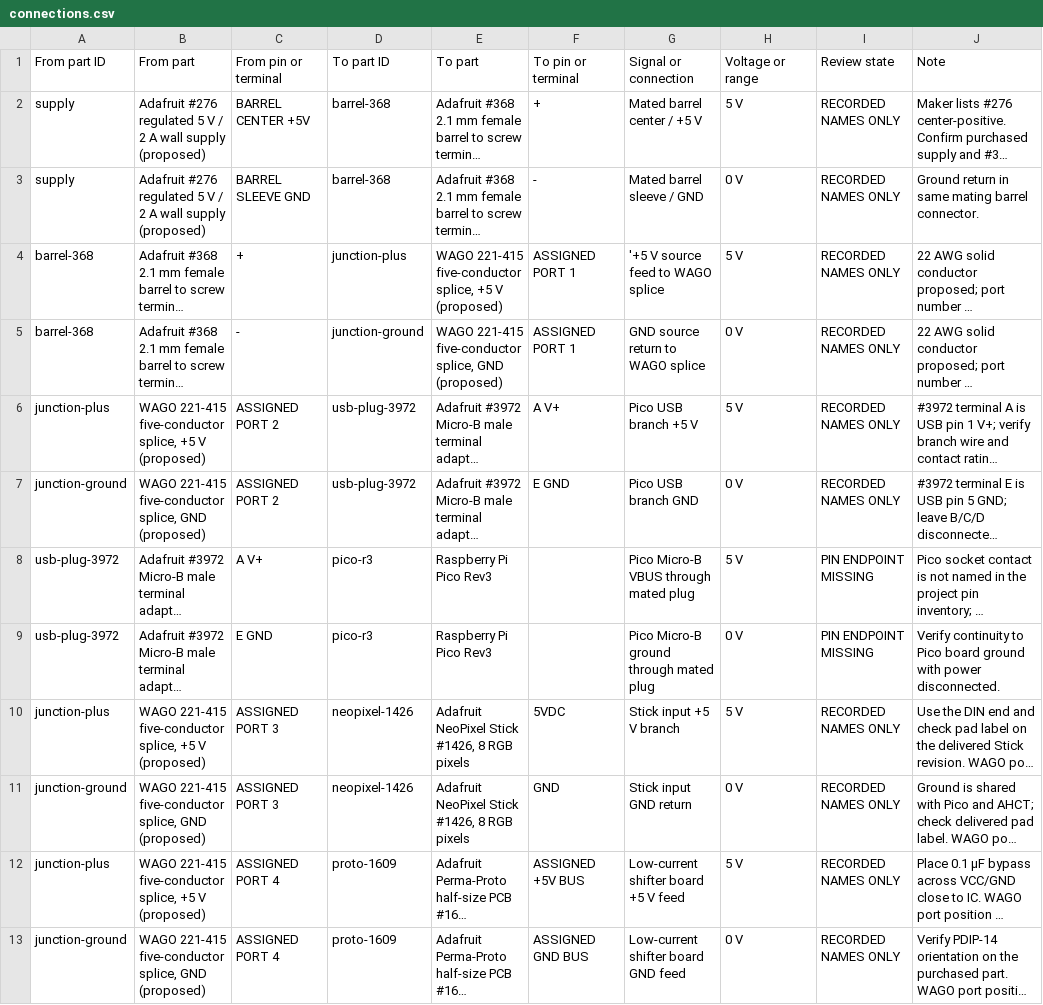
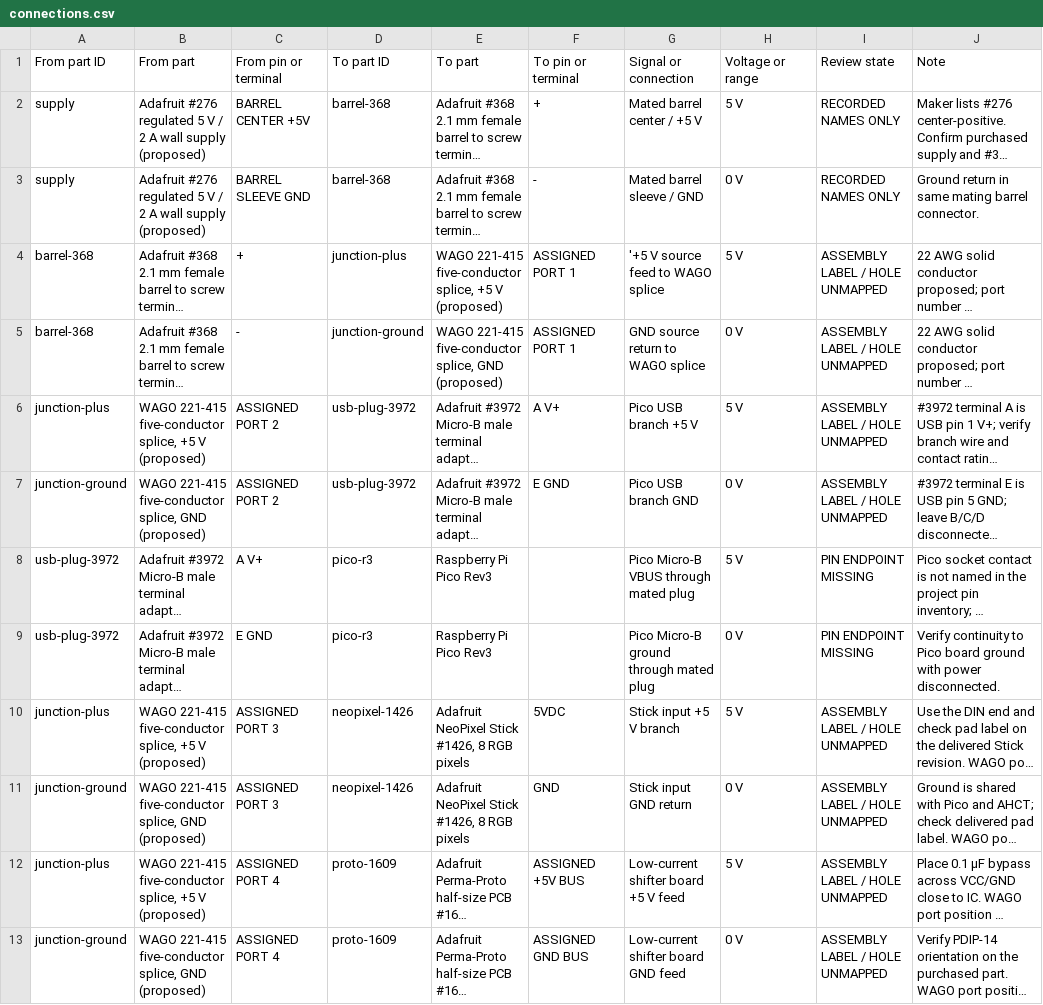
Before and after one commit to nazeeh111/hardware-studio-skill, a CSV file: examples/pico-neopixel-tray/connections.csv, drawn as a sheet; only a part is shown; long unchanged cells end in …; the diff covers the shown part only; the diff names each change by its address in the sheet, - before the commit and + after, or states it on an @@ line.

```diff
--- a/examples/pico-neopixel-tray/connections.csv
+++ b/examples/pico-neopixel-tray/connections.csv
-I4:I7: RECORDED NAMES ONLY
+I4:I7: ASSEMBLY LABEL / HOLE UNMAPPED
-I10:I13: RECORDED NAMES ONLY
+I10:I13: ASSEMBLY LABEL / HOLE UNMAPPED
```
Also changed, not shown: 9 edited cells elsewhere in this file, 21 other files.
